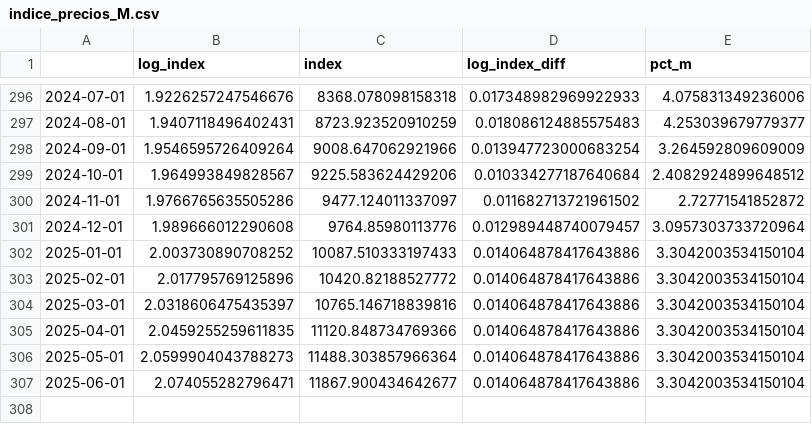
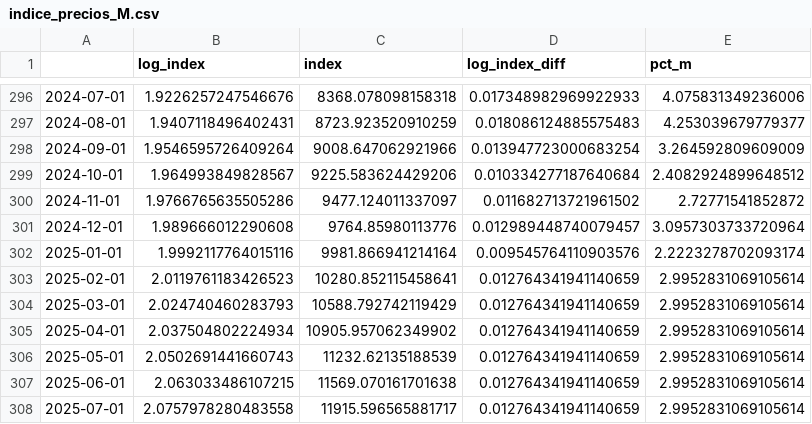
Before and after one commit to matuteiglesias/IPC-Argentina, a CSV file: data/info/indice_precios_M.csv, drawn as a sheet; only a part is shown, gaps mark what is left out.

```diff
--- a/data/info/indice_precios_M.csv
+++ b/data/info/indice_precios_M.csv
@@ -301,7 +301,8 @@
 2024-12-01,1.989666012290608,9764.85980113776,0.012989448740079457,3.0957303733720964
-2025-01-01,2.003730890708252,10087.510333197433,0.014064878417643886,3.3042003534150104
-2025-02-01,2.017795769125896,10420.82188527772,0.014064878417643886,3.3042003534150104
-2025-03-01,2.0318606475435397,10765.146718839816,0.014064878417643886,3.3042003534150104
-2025-04-01,2.0459255259611835,11120.848734769366,0.014064878417643886,3.3042003534150104
-2025-05-01,2.0599904043788273,11488.303857966364,0.014064878417643886,3.3042003534150104
-2025-06-01,2.074055282796471,11867.900434642677,0.014064878417643886,3.3042003534150104
+2025-01-01,1.9992117764015116,9981.866941214164,0.009545764110903576,2.2223278702093174
+2025-02-01,2.0119761183426523,10280.852115458641,0.012764341941140659,2.9952831069105614
+2025-03-01,2.024740460283793,10588.792742119429,0.012764341941140659,2.9952831069105614
+2025-04-01,2.037504802224934,10905.957062349902,0.012764341941140659,2.9952831069105614
+2025-05-01,2.0502691441660743,11232.62135188539,0.012764341941140659,2.9952831069105614
+2025-06-01,2.063033486107215,11569.070161701638,0.012764341941140659,2.9952831069105614
+2025-07-01,2.0757978280483558,11915.596565881717,0.012764341941140659,2.9952831069105614
```
Also changed, not shown: data/info/indice_precios_Q.csv, data/info/indice_precios_d.csv, 2 other files.
